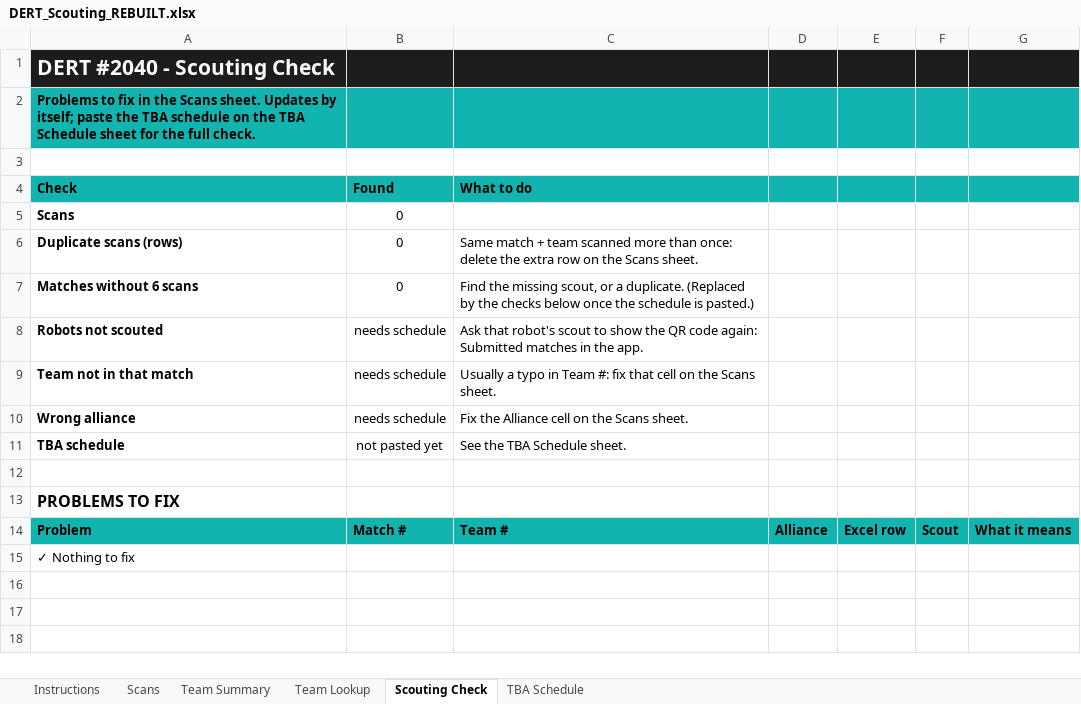
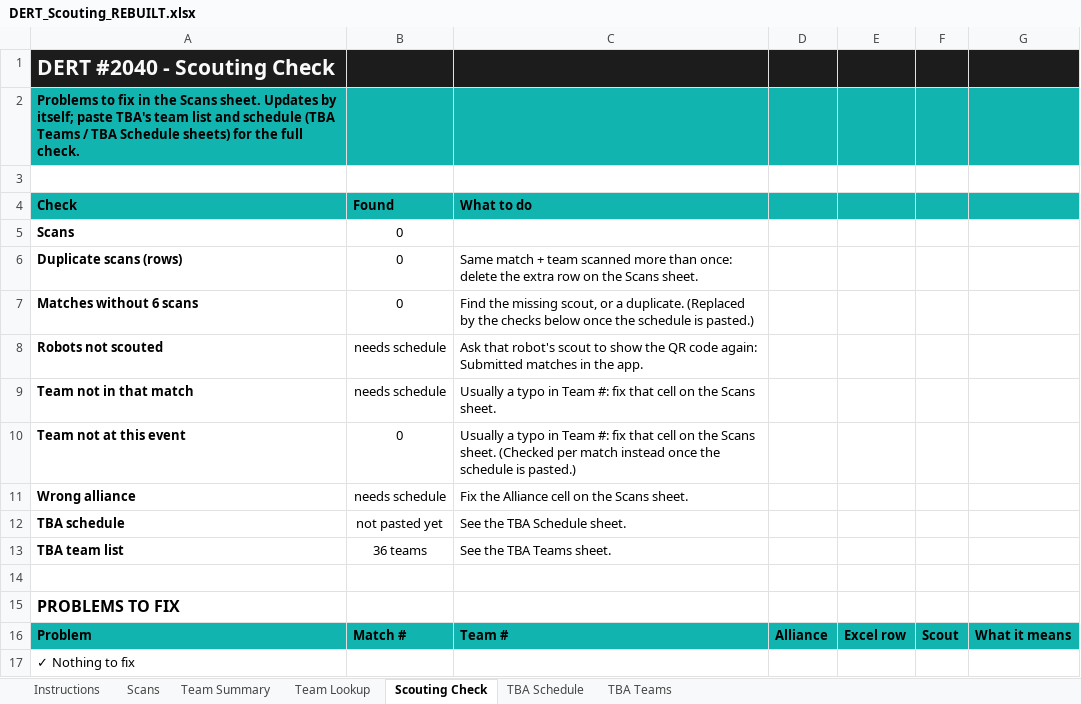
Before and after one commit to johandahlin/Scouting, an Excel workbook: DERT_Scouting_REBUILT.xlsx, sheet Scouting Check, drawn as a sheet; values as stored, in another font and other column widths than the file's, no borders; conditional formats not drawn; the diff names each change by its address in the sheet, - before the commit and + after, or states it on an @@ line.

Commit message:
Changed to use DERT_Scouting_REBUILT.xlsx

```diff
--- a/DERT_Scouting_REBUILT.xlsx (sheet Scouting Check)
+++ b/DERT_Scouting_REBUILT.xlsx (sheet Scouting Check)
+sheet tab: TBA Teams
-A2 (Check): …itself; paste the TBA schedule on the TBA Schedule sheet for the…
+A2 (Check): …itself; paste TBA's team list and schedule (TBA Teams / TBA Schedule sheets) for the…
+row 10: Team not at this event | 0 | Usually a typo in Team #: fix that cell on the Scans sheet. (Checked per match instead once the schedule is pasted.)
+row 13: TBA team list | 36 teams | See the TBA Teams sheet.
```
Also changed, not shown: sheet Instructions, formulas that keep their value, DERT_Scouting_REBUILTTestData.xlsx, 5 other files.
